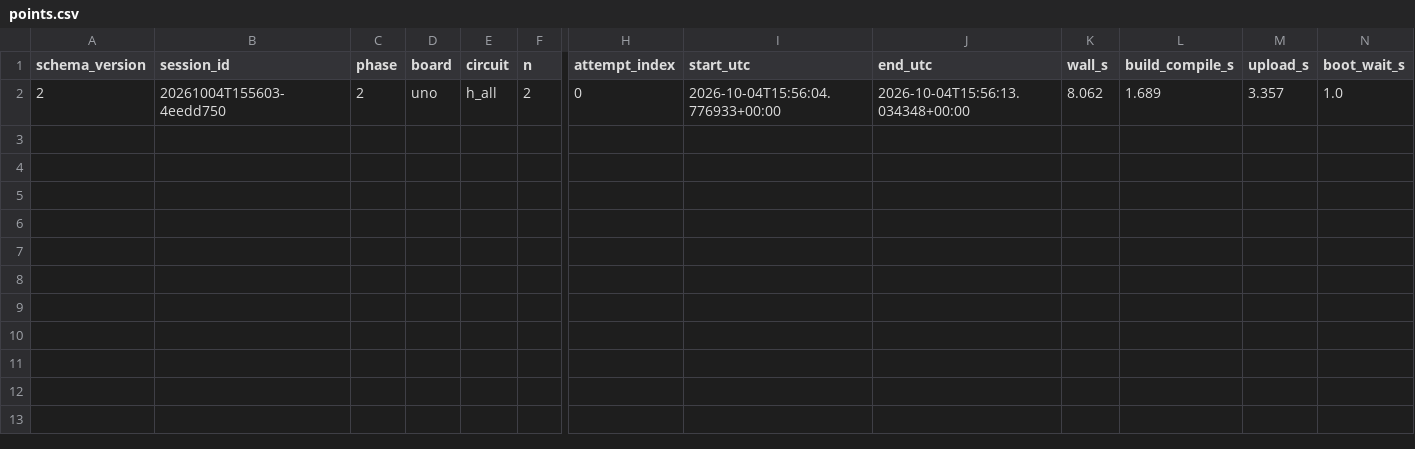
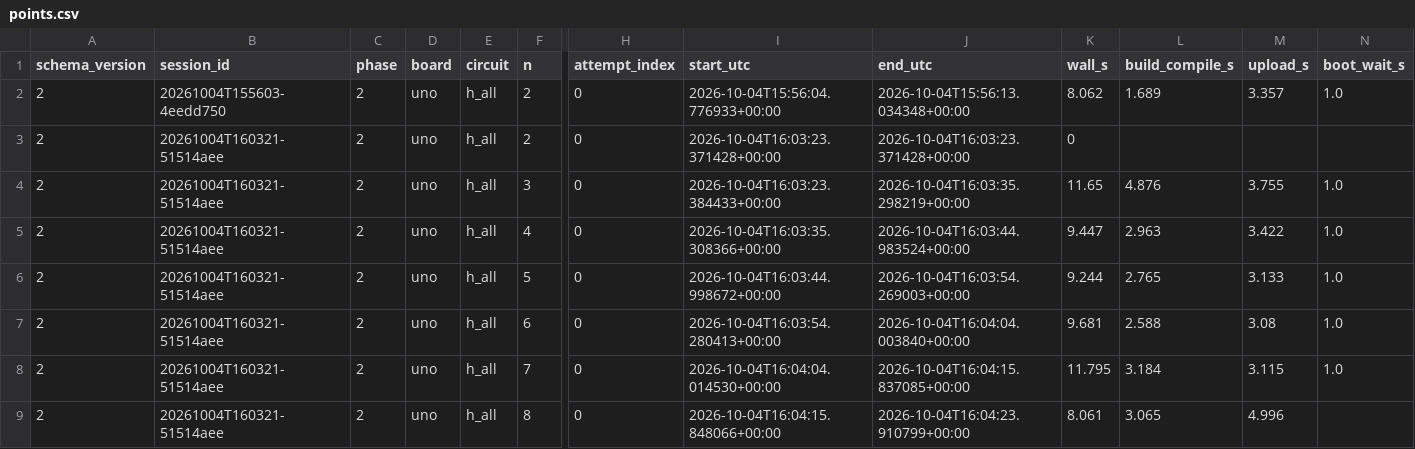
Before and after one commit to 3rasxk/QuantumMCU-Research, a CSV file: data/raw/phase2/uno/h_all/with_ref/points.csv, drawn as a sheet; only a part is shown, gaps mark what is left out; rows hold the shown columns only; the diff names each change by its address in the sheet, - before the commit and + after, or states it on an @@ line.

```diff
--- a/data/raw/phase2/uno/h_all/with_ref/points.csv
+++ b/data/raw/phase2/uno/h_all/with_ref/points.csv
+row 3: 2 | 20261004T160321-51514aee | 2 | uno | h_all | 2 | 0 | 2026-10-04T16:03:23.371428+00:00 | 2026-10-04T16:03:23.371428+00:00 | 0
+row 4: 2 | 20261004T160321-51514aee | 2 | uno | h_all | 3 | 0 | 2026-10-04T16:03:23.384433+00:00 | 2026-10-04T16:03:35.298219+00:00 | 11.65 | 4.876 | 3.755 | 1.0
+row 5: 2 | 20261004T160321-51514aee | 2 | uno | h_all | 4 | 0 | 2026-10-04T16:03:35.308366+00:00 | 2026-10-04T16:03:44.983524+00:00 | 9.447 | 2.963 | 3.422 | 1.0
+row 6: 2 | 20261004T160321-51514aee | 2 | uno | h_all | 5 | 0 | 2026-10-04T16:03:44.998672+00:00 | 2026-10-04T16:03:54.269003+00:00 | 9.244 | 2.765 | 3.133 | 1.0
+row 7: 2 | 20261004T160321-51514aee | 2 | uno | h_all | 6 | 0 | 2026-10-04T16:03:54.280413+00:00 | 2026-10-04T16:04:04.003840+00:00 | 9.681 | 2.588 | 3.08 | 1.0
+row 8: 2 | 20261004T160321-51514aee | 2 | uno | h_all | 7 | 0 | 2026-10-04T16:04:04.014530+00:00 | 2026-10-04T16:04:15.837085+00:00 | 11.795 | 3.184 | 3.115 | 1.0
+row 9: 2 | 20261004T160321-51514aee | 2 | uno | h_all | 8 | 0 | 2026-10-04T16:04:15.848066+00:00 | 2026-10-04T16:04:23.910799+00:00 | 8.061 | 3.065 | 4.996
```
Also changed, not shown: data/raw/phase2/uno/h_all/with_ref/memory_wall.csv, data/raw/phase2/uno/h_all/with_ref/ref/ref_compare_points.csv, 9 other files.
